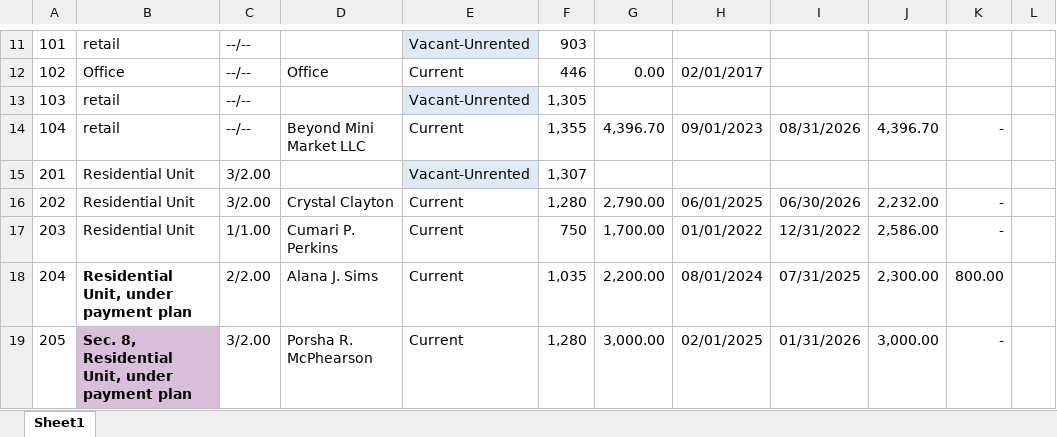
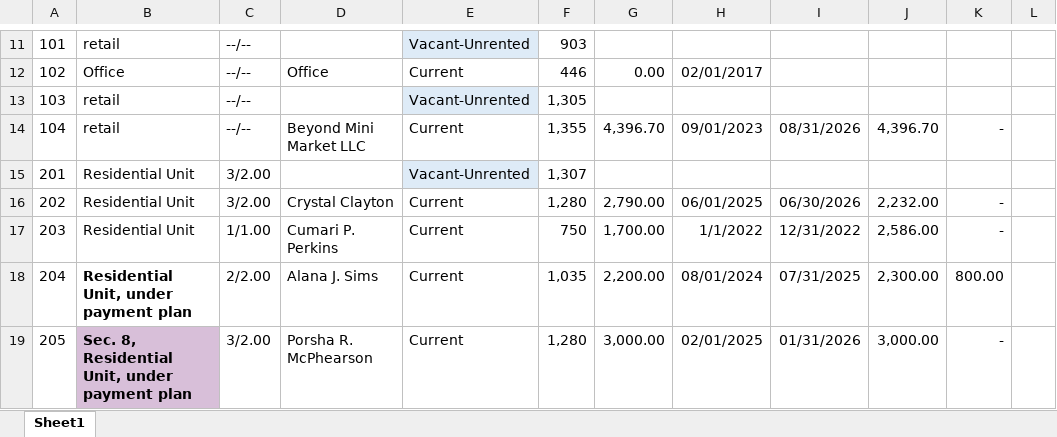
Before and after one commit to Greggwolin/landscape, an Excel workbook: reference/multifam/chadron/Chadron - Rent Roll & Delinquency 09.30.2025.xlsx, sheet Sheet1, drawn as a sheet; only a part is shown, gaps mark what is left out; values as stored, in another font and other column widths than the file's, no borders; the diff names each change by its address in the sheet, - before the commit and + after, or states it on an @@ line.

```diff
--- a/reference/multifam/chadron/Chadron - Rent Roll & Delinquency 09.30.2025.xlsx (sheet Sheet1)
+++ b/reference/multifam/chadron/Chadron - Rent Roll & Delinquency 09.30.2025.xlsx (sheet Sheet1)
-H17: 01/01/2022
+H17: 1/1/2022
```
Also changed, not shown: 12 other files.
